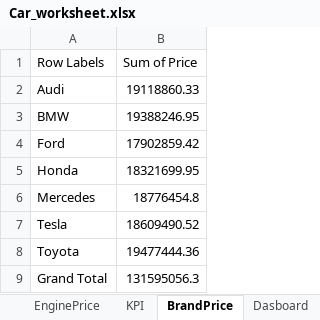
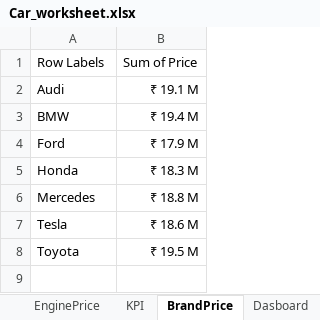
Before and after one commit to RushiPutthewad/Car-Price-Analysis, an Excel workbook: Worksheet/Car_worksheet.xlsx, sheet BrandPrice, drawn as a sheet; values as stored, in another font and other column widths than the file's, no borders; the diff names each change by its address in the sheet, - before the commit and + after, or states it on an @@ line.

Commit message:
Rupees symbol added

```diff
--- a/Worksheet/Car_worksheet.xlsx (sheet BrandPrice)
+++ b/Worksheet/Car_worksheet.xlsx (sheet BrandPrice)
-B2: 19118860.33
+B2: ₹ 19.1 M
-B3: 19388246.95
+B3: ₹ 19.4 M
-B4: 17902859.42
+B4: ₹ 17.9 M
-B5: 18321699.95
+B5: ₹ 18.3 M
-B6: 18776454.8
+B6: ₹ 18.8 M
-B7: 18609490.52
+B7: ₹ 18.6 M
-B8: 19477444.36
+B8: ₹ 19.5 M
-row 9: Grand Total | 131595056.3
```
Also changed, not shown: sheet KPI, charts or pictures.
